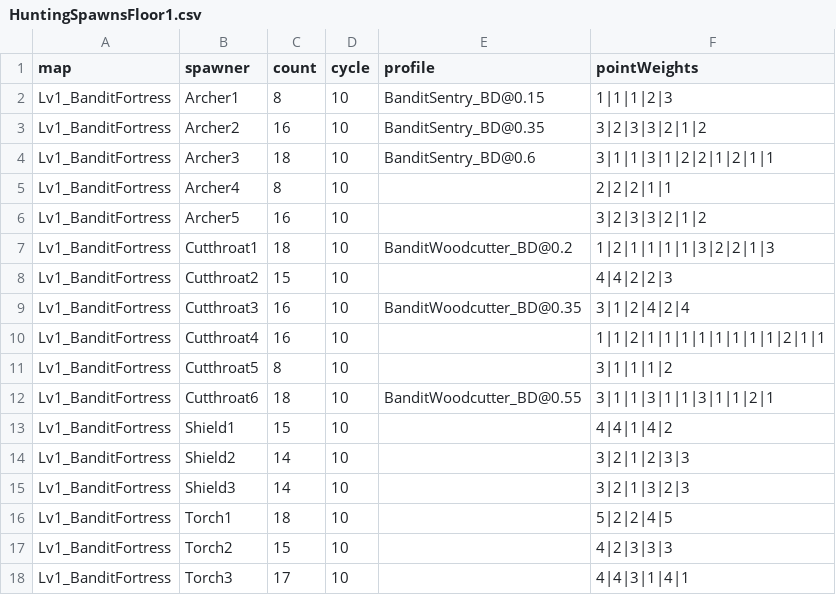
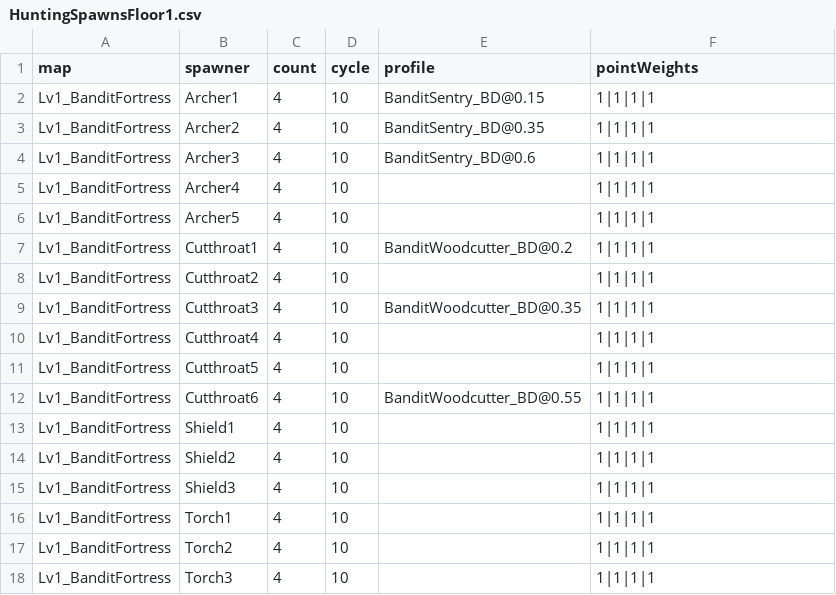
Before and after one commit to coolblue1853/ProjectB, a CSV file: Assets/Resources/HuntingSpawnsFloor1.csv, drawn as a sheet; only a part is shown; the diff covers the shown part only.

```diff
--- a/Assets/Resources/HuntingSpawnsFloor1.csv
+++ b/Assets/Resources/HuntingSpawnsFloor1.csv
@@ -1,18 +1,18 @@
 map,spawner,count,cycle,profile,pointWeights
-Lv1_BanditFortress,Archer1,8,10,BanditSentry_BD@0.15,1|1|1|2|3
-Lv1_BanditFortress,Archer2,16,10,BanditSentry_BD@0.35,3|2|3|3|2|1|2
-Lv1_BanditFortress,Archer3,18,10,BanditSentry_BD@0.6,3|1|1|3|1|2|2|1|2|1|1
-Lv1_BanditFortress,Archer4,8,10,,2|2|2|1|1
-Lv1_BanditFortress,Archer5,16,10,,3|2|3|3|2|1|2
-Lv1_BanditFortress,Cutthroat1,18,10,BanditWoodcutter_BD@0.2,1|2|1|1|1|1|3|2|2|1|3
-Lv1_BanditFortress,Cutthroat2,15,10,,4|4|2|2|3
-Lv1_BanditFortress,Cutthroat3,16,10,BanditWoodcutter_BD@0.35,3|1|2|4|2|4
-Lv1_BanditFortress,Cutthroat4,16,10,,1|1|2|1|1|1|1|1|1|1|1|2|1|1
-Lv1_BanditFortress,Cutthroat5,8,10,,3|1|1|1|2
-Lv1_BanditFortress,Cutthroat6,18,10,BanditWoodcutter_BD@0.55,3|1|1|3|1|1|3|1|1|2|1
-Lv1_BanditFortress,Shield1,15,10,,4|4|1|4|2
-Lv1_BanditFortress,Shield2,14,10,,3|2|1|2|3|3
-Lv1_BanditFortress,Shield3,14,10,,3|2|1|3|2|3
-Lv1_BanditFortress,Torch1,18,10,,5|2|2|4|5
-Lv1_BanditFortress,Torch2,15,10,,4|2|3|3|3
-Lv1_BanditFortress,Torch3,17,10,,4|4|3|1|4|1
+Lv1_BanditFortress,Archer1,4,10,BanditSentry_BD@0.15,1|1|1|1
+Lv1_BanditFortress,Archer2,4,10,BanditSentry_BD@0.35,1|1|1|1
+Lv1_BanditFortress,Archer3,4,10,BanditSentry_BD@0.6,1|1|1|1
+Lv1_BanditFortress,Archer4,4,10,,1|1|1|1
+Lv1_BanditFortress,Archer5,4,10,,1|1|1|1
+Lv1_BanditFortress,Cutthroat1,4,10,BanditWoodcutter_BD@0.2,1|1|1|1
+Lv1_BanditFortress,Cutthroat2,4,10,,1|1|1|1
+Lv1_BanditFortress,Cutthroat3,4,10,BanditWoodcutter_BD@0.35,1|1|1|1
+Lv1_BanditFortress,Cutthroat4,4,10,,1|1|1|1
+Lv1_BanditFortress,Cutthroat5,4,10,,1|1|1|1
+Lv1_BanditFortress,Cutthroat6,4,10,BanditWoodcutter_BD@0.55,1|1|1|1
+Lv1_BanditFortress,Shield1,4,10,,1|1|1|1
+Lv1_BanditFortress,Shield2,4,10,,1|1|1|1
+Lv1_BanditFortress,Shield3,4,10,,1|1|1|1
+Lv1_BanditFortress,Torch1,4,10,,1|1|1|1
+Lv1_BanditFortress,Torch2,4,10,,1|1|1|1
+Lv1_BanditFortress,Torch3,4,10,,1|1|1|1
```
Also changed, not shown: 2 edited cells elsewhere in this file, 6 other files.
